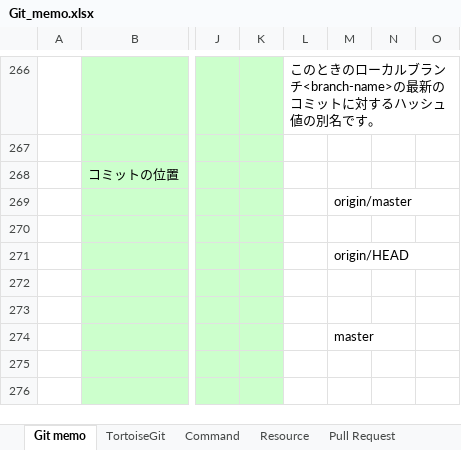
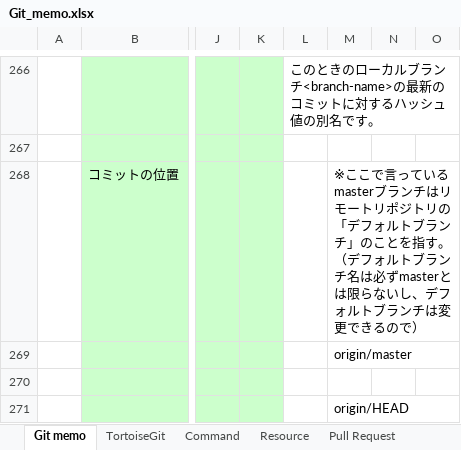
Before and after one commit to mtk57/PublicMemo, an Excel workbook: Git/Git_memo.xlsx, sheet Git memo, drawn as a sheet; only a part is shown, gaps mark what is left out; the shorter side is filled out with more unchanged rows; values as stored, in another font and other column widths than the file's, no borders; charts and pictures not drawn; the diff names each change by its address in the sheet, - before the commit and + after, or states it on an @@ line.

```diff
--- a/Git/Git_memo.xlsx (sheet Git memo)
+++ b/Git/Git_memo.xlsx (sheet Git memo)
-M268: (empty)
+M268: ※ここで言っているmasterブランチはリモートリポジトリの「デフォルトブランチ」のことを指す。（デフォルトブランチ名は必ずmasterとは限らないし、デフォルトブランチは変更できるので）
```
Also changed, not shown: charts or pictures, 1 other file.
